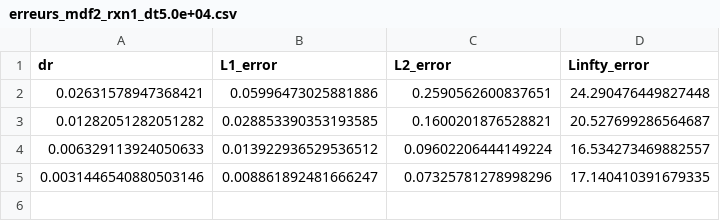
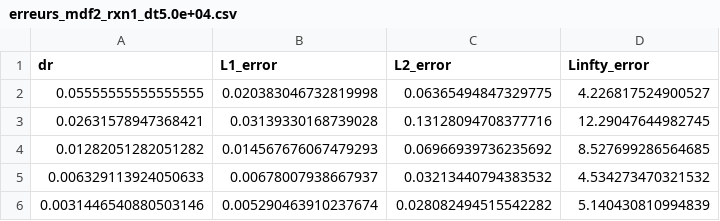
Before and after one commit to AymanBenkiran/MEC8211_Hiver2024_Devoir2, a CSV file: results/erreurs_mdf2_rxn1_dt5.0e+04.csv, drawn as a sheet.

```diff
--- a/results/erreurs_mdf2_rxn1_dt5.0e+04.csv
+++ b/results/erreurs_mdf2_rxn1_dt5.0e+04.csv
@@ -1,5 +1,6 @@
 dr,L1_error,L2_error,Linfty_error
-0.02631578947368421,0.05996473025881886,0.2590562600837651,24.290476449827448
-0.01282051282051282,0.028853390353193585,0.1600201876528821,20.527699286564687
-0.006329113924050633,0.013922936529536512,0.09602206444149224,16.534273469882557
-0.0031446540880503146,0.008861892481666247,0.07325781278998296,17.140410391679335
+0.05555555555555555,0.020383046732819998,0.06365494847329775,4.226817524900527
+0.02631578947368421,0.03139330168739028,0.13128094708377716,12.29047644982745
+0.01282051282051282,0.014567676067479293,0.06966939736235692,8.527699286564685
+0.006329113924050633,0.00678007938667937,0.03213440794383532,4.534273470321532
+0.0031446540880503146,0.005290463910237674,0.028082494515542282,5.140430810994839
```
Also changed, not shown: data/mdf2_rxn1_noeuds_010.csv, data/mdf2_rxn1_noeuds_020.csv, 11 other files.
